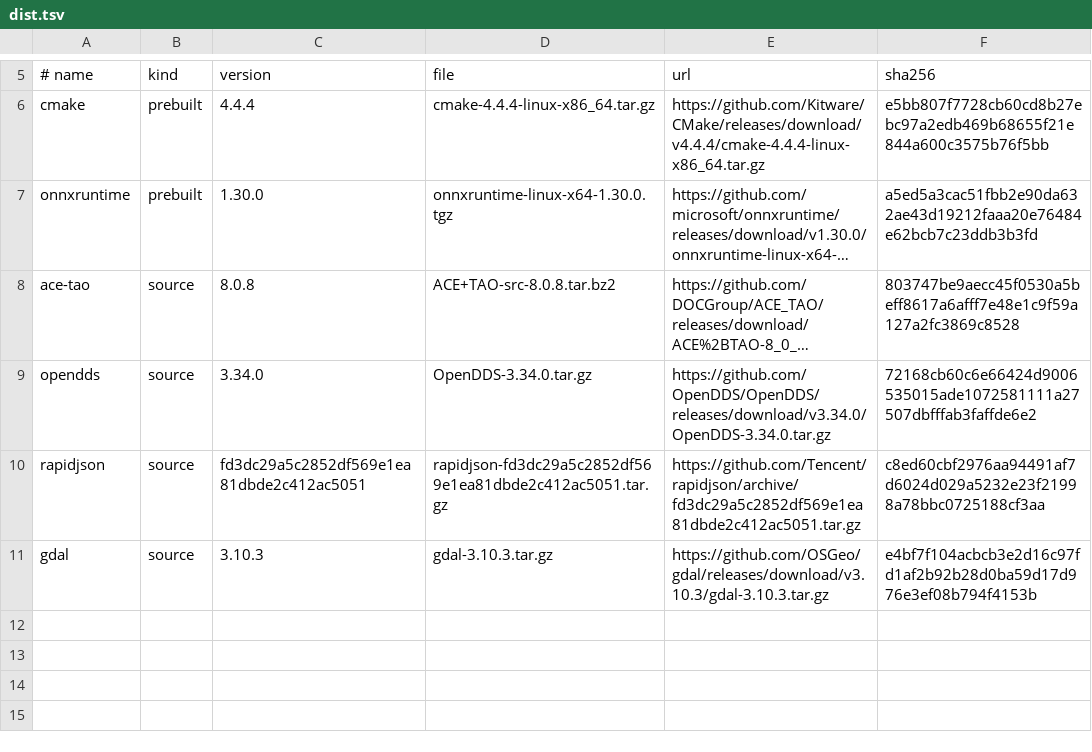
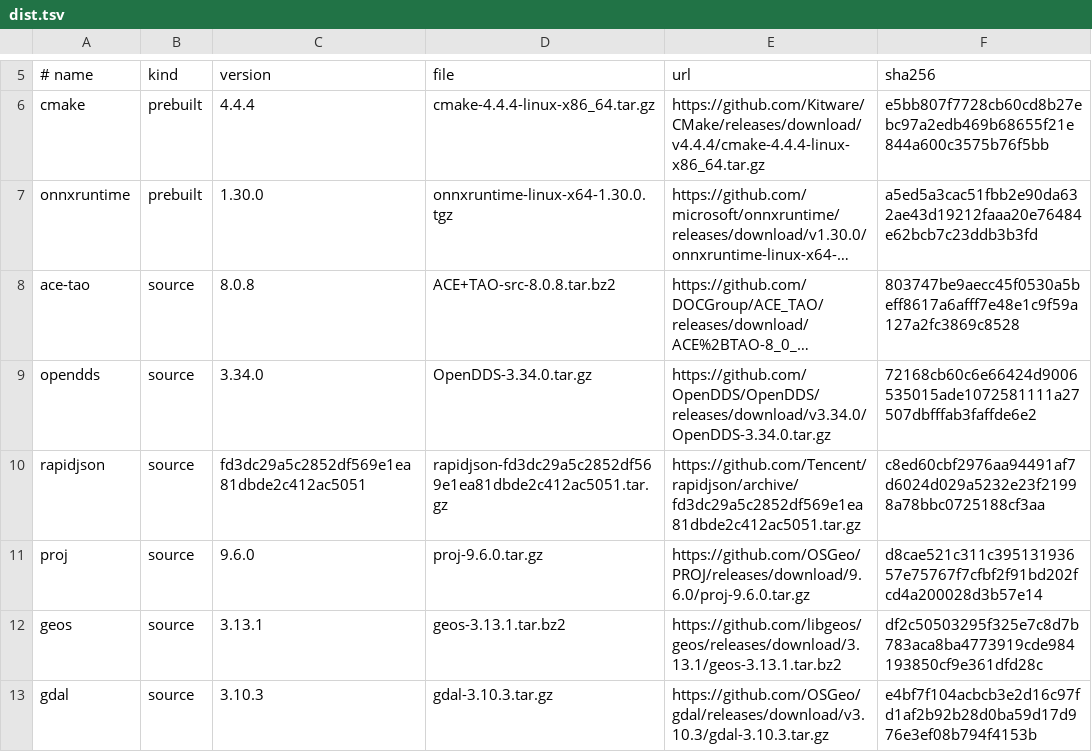
Before and after one commit to mikemoik/ibn-dev, a TSV file: manifest/dist.tsv, drawn as a sheet; only a part is shown, gaps mark what is left out; long unchanged cells end in ….

```diff
--- a/manifest/dist.tsv
+++ b/manifest/dist.tsv
@@ -10,2 +10,4 @@ opendds	source	3.34.0	OpenDDS-3.34.0.tar.gz	https://github.com/OpenDDS/OpenDDS/r
 rapidjson	source	fd3dc29a5c2852df569e1ea81dbde2c412ac5051	rapidjson-fd3dc29a5c2852df569e1ea81dbde2c412ac5051.tar.gz	https://github.com/Tencent/rapidjson/archive/fd3dc29a5c2852df569e1ea81dbde2c412ac5051.tar.gz	c8ed60cbf2976aa94491af7d6024d029a5232e23f21998a78bbc0725188cf3aa
+proj	source	9.6.0	proj-9.6.0.tar.gz	https://github.com/OSGeo/PROJ/releases/download/9.6.0/proj-9.6.0.tar.gz	d8cae521c311c39513193657e75767f7cfbf2f91bd202fcd4a200028d3b57e14
+geos	source	3.13.1	geos-3.13.1.tar.bz2	https://github.com/libgeos/geos/releases/download/3.13.1/geos-3.13.1.tar.bz2	df2c50503295f325e7c8d7b783aca8ba4773919cde984193850cf9e361dfd28c
 gdal	source	3.10.3	gdal-3.10.3.tar.gz	https://github.com/OSGeo/gdal/releases/download/v3.10.3/gdal-3.10.3.tar.gz	e4bf7f104acbcb3e2d16c97fd1af2b92b28d0ba59d17d976e3ef08b794f4153b
```
Also changed, not shown: 10 other files.
